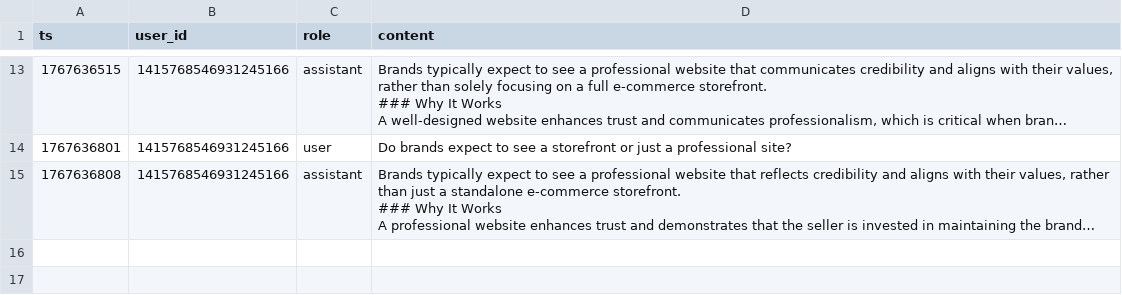
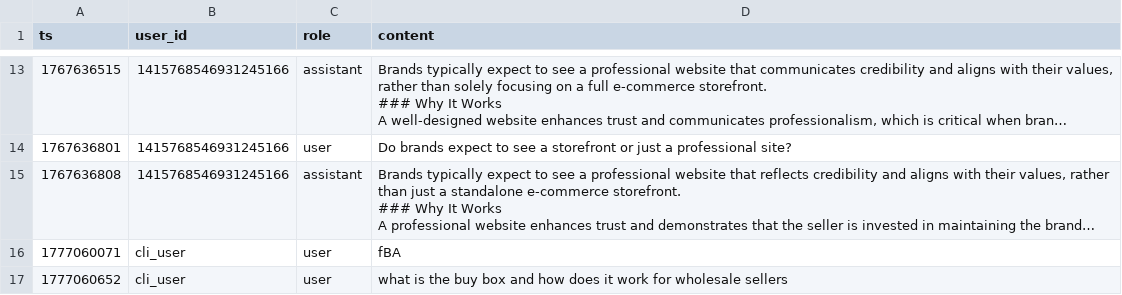
Before and after one commit to VisionOra/VV_sourcing_discord_bot, a CSV file: user_memory.csv, drawn as a sheet; only a part is shown, gaps mark what is left out; long unchanged cells end in …; the diff covers the shown part only; the diff names each change by its address in the sheet, - before the commit and + after, or states it on an @@ line.

```diff
--- a/user_memory.csv
+++ b/user_memory.csv
+row 16: 1777060071 | cli_user | user | fBA
+row 17: 1777060652 | cli_user | user | what is the buy box and how does it work for wholesale sellers
```
Also changed, not shown: 3 added rows elsewhere in this file, 4 other files.
